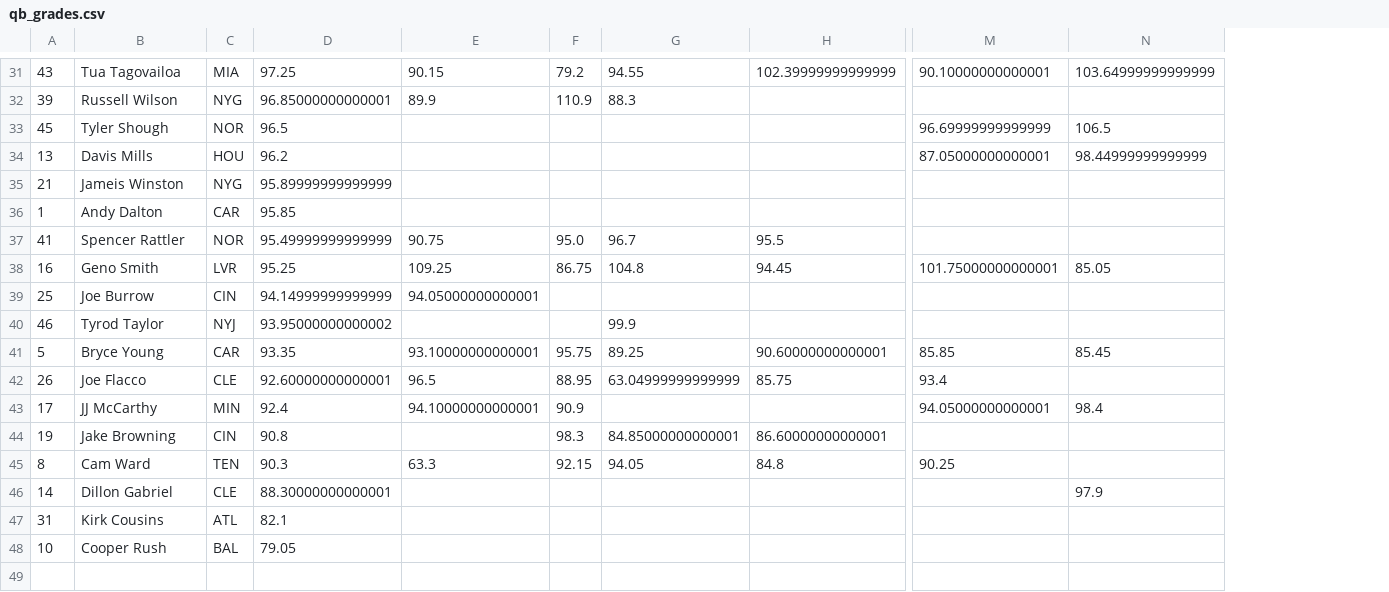
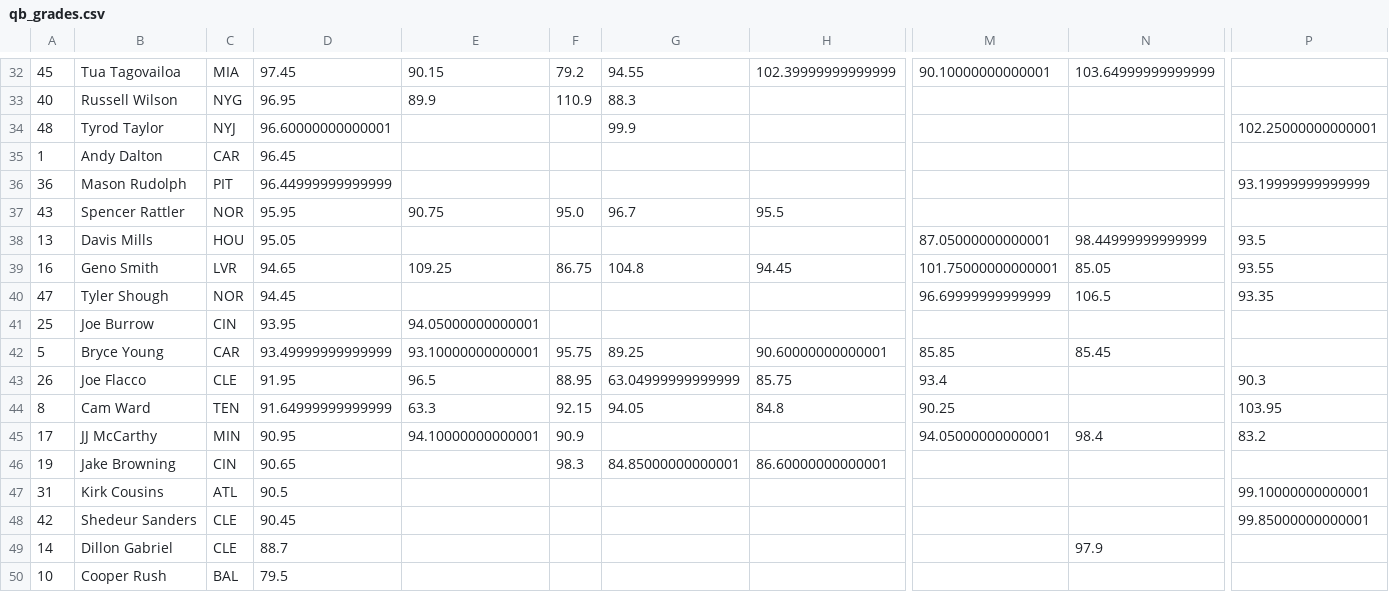
Before and after one commit to JonPGH/nflApp, a CSV file: Data/qb_grades.csv, drawn as a sheet; only a part is shown, gaps mark what is left out; removed rows and columns are numbered as before the commit, all else as after; rows hold the shown columns only; the diff covers the shown part only; the diff names each change by its address in the sheet, - before the commit and + after, or states it on an @@ line.

```diff
--- a/Data/qb_grades.csv
+++ b/Data/qb_grades.csv
-column D, rows 31-32: 97.25 | 96.85000000000001; row 34: 96.2; rows 38-39: 95.25 | 94.14999999999999; rows 41-44: 93.35 | 92.60000000000001 | 92.4 | 90.8; row 46: 88.30000000000001; row 48: 79.05
+column D, rows 32-33: 97.45 | 96.95; rows 38-39: 95.05 | 94.65; rows 41-43: 93.95 | 93.49999999999999 | 91.95; rows 45-46: 90.95 | 90.65; rows 49-50: 88.7 | 79.5
+column P, rows 38-39: 93.5 | 93.55; row 43: 90.3; row 45: 83.2
-A32: 43
+A32: 45
-A33: 39
+A33: 40
-row 33: 45 | Tyler Shough | NOR | 96.5 |  |  |  |  | 96.69999999999999 | 106.5
+row 34: 48 | Tyrod Taylor | NYJ | 96.60000000000001 |  |  | 99.9 |  |  |  | 102.25000000000001
@@ row 36 moved to row 35: 1 @@
+row 36: 36 | Mason Rudolph | PIT | 96.44999999999999 |  |  |  |  |  |  | 93.19999999999999
+row 37: 43 | Spencer Rattler | NOR | 95.95 | 90.75 | 95.0 | 96.7 | 95.5
@@ row 35 moved to row 8: 21 @@
-row 37: 41 | Spencer Rattler | NOR | 95.49999999999999 | 90.75 | 95.0 | 96.7 | 95.5
+row 40: 47 | Tyler Shough | NOR | 94.45 |  |  |  |  | 96.69999999999999 | 106.5 | 93.35
-row 40: 46 | Tyrod Taylor | NYJ | 93.95000000000002 |  |  | 99.9
@@ row 45 moved to row 44: 8 @@
+row 48: 42 | Shedeur Sanders | CLE | 90.45 |  |  |  |  |  |  | 99.85000000000001
```
Also changed, not shown: 4 added rows, 4 removed rows, 6 moved rows and 2 edited cells elsewhere in this file, Data/rb_grades.csv, Data/te_grades.csv, 5 other files.
